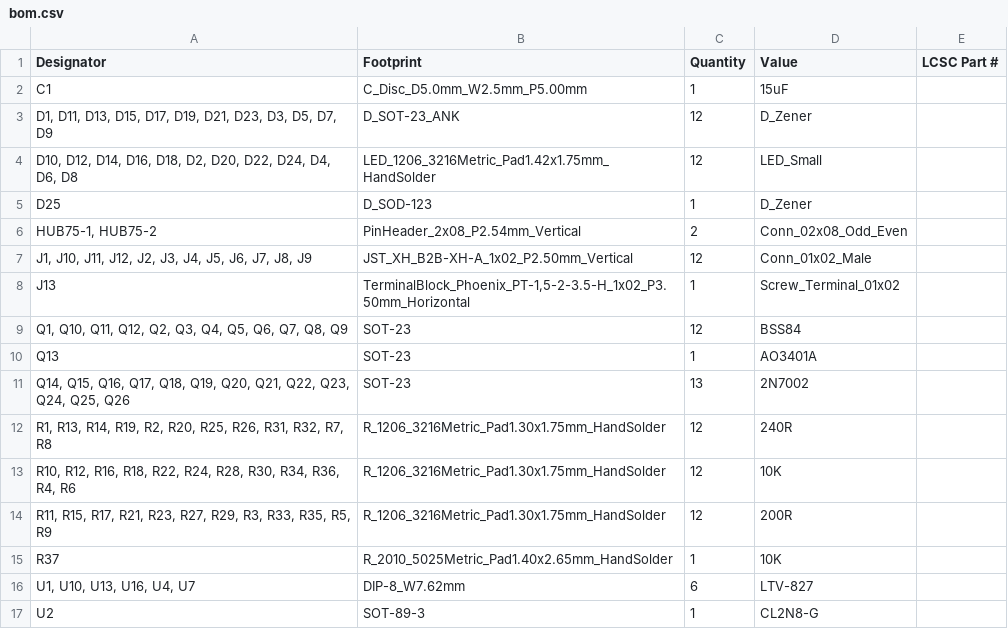
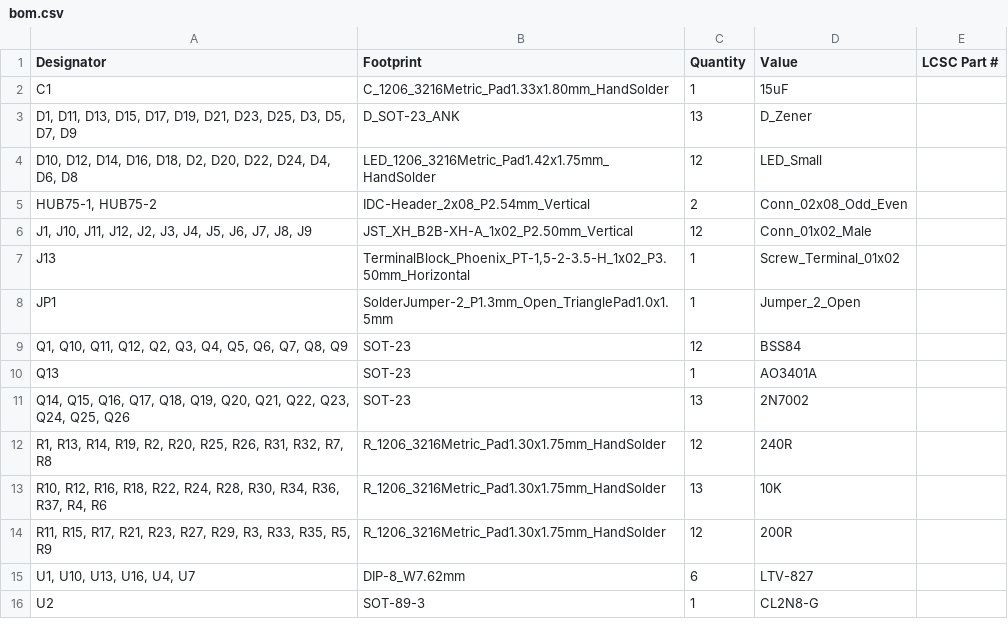
Before and after one commit to Peter-van-Tol/HUB-75-boards, a CSV file: HUB75-Sourcing_output/production/bom.csv, drawn as a sheet.

```diff
--- a/HUB75-Sourcing_output/production/bom.csv
+++ b/HUB75-Sourcing_output/production/bom.csv
@@ -1,9 +1,9 @@
 Designator,Footprint,Quantity,Value,LCSC Part #
-C1,C_Disc_D5.0mm_W2.5mm_P5.00mm,1,15uF,
-"D1, D11, D13, D15, D17, D19, D21, D23, D3, D5, D7, D9",D_SOT-23_ANK,12,D_Zener,
+C1,C_1206_3216Metric_Pad1.33x1.80mm_HandSolder,1,15uF,
+"D1, D11, D13, D15, D17, D19, D21, D23, D25, D3, D5, D7, D9",D_SOT-23_ANK,13,D_Zener,
 "D10, D12, D14, D16, D18, D2, D20, D22, D24, D4, D6, D8",LED_1206_3216Metric_Pad1.42x1.75mm_HandSolder,12,LED_Small,
-D25,D_SOD-123,1,D_Zener,
-"HUB75-1, HUB75-2",PinHeader_2x08_P2.54mm_Vertical,2,Conn_02x08_Odd_Even,
+"HUB75-1, HUB75-2",IDC-Header_2x08_P2.54mm_Vertical,2,Conn_02x08_Odd_Even,
 "J1, J10, J11, J12, J2, J3, J4, J5, J6, J7, J8, J9",JST_XH_B2B-XH-A_1x02_P2.50mm_Vertical,12,Conn_01x02_Male,
 J13,"TerminalBlock_Phoenix_PT-1,5-2-3.5-H_1x02_P3.50mm_Horizontal",1,Screw_Terminal_01x02,
+JP1,SolderJumper-2_P1.3mm_Open_TrianglePad1.0x1.5mm,1,Jumper_2_Open,
 "Q1, Q10, Q11, Q12, Q2, Q3, Q4, Q5, Q6, Q7, Q8, Q9",SOT-23,12,BSS84,
@@ -12,5 +12,4 @@ Q13,SOT-23,1,AO3401A,
 "R1, R13, R14, R19, R2, R20, R25, R26, R31, R32, R7, R8",R_1206_3216Metric_Pad1.30x1.75mm_HandSolder,12,240R,
-"R10, R12, R16, R18, R22, R24, R28, R30, R34, R36, R4, R6",R_1206_3216Metric_Pad1.30x1.75mm_HandSolder,12,10K,
+"R10, R12, R16, R18, R22, R24, R28, R30, R34, R36, R37, R4, R6",R_1206_3216Metric_Pad1.30x1.75mm_HandSolder,13,10K,
 "R11, R15, R17, R21, R23, R27, R29, R3, R33, R35, R5, R9",R_1206_3216Metric_Pad1.30x1.75mm_HandSolder,12,200R,
-R37,R_2010_5025Metric_Pad1.40x2.65mm_HandSolder,1,10K,
 "U1, U10, U13, U16, U4, U7",DIP-8_W7.62mm,6,LTV-827,
```
Also changed, not shown: HUB75-Sourcing_output/production/designators.csv, HUB75-Sourcing_output/production/positions.csv, 8 other files.
